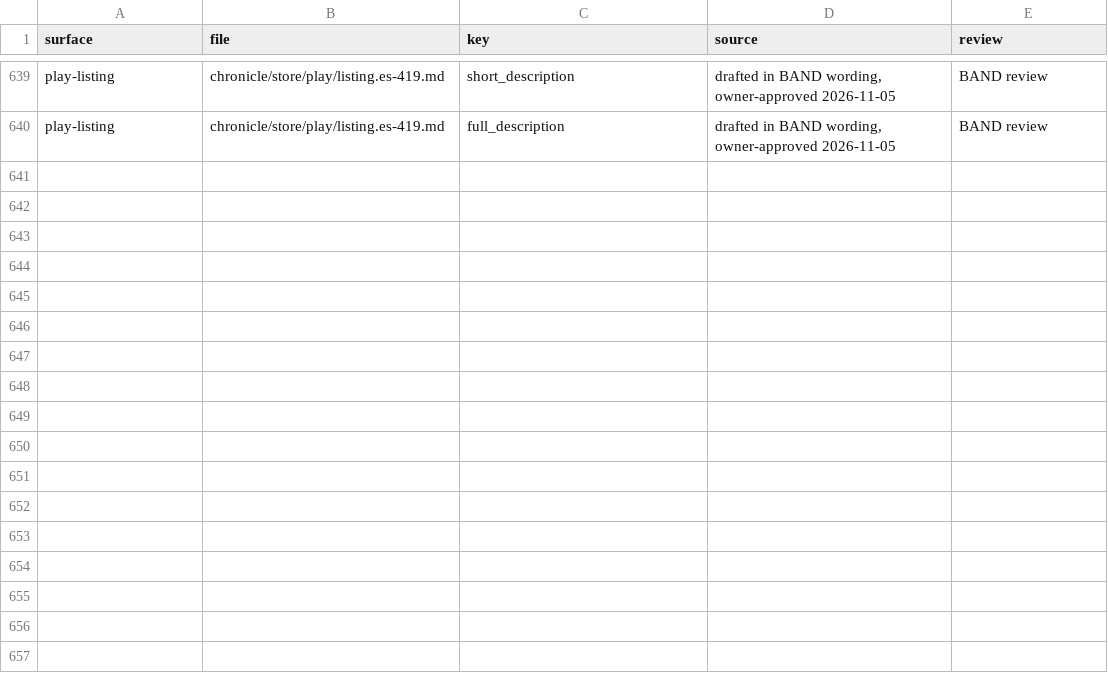
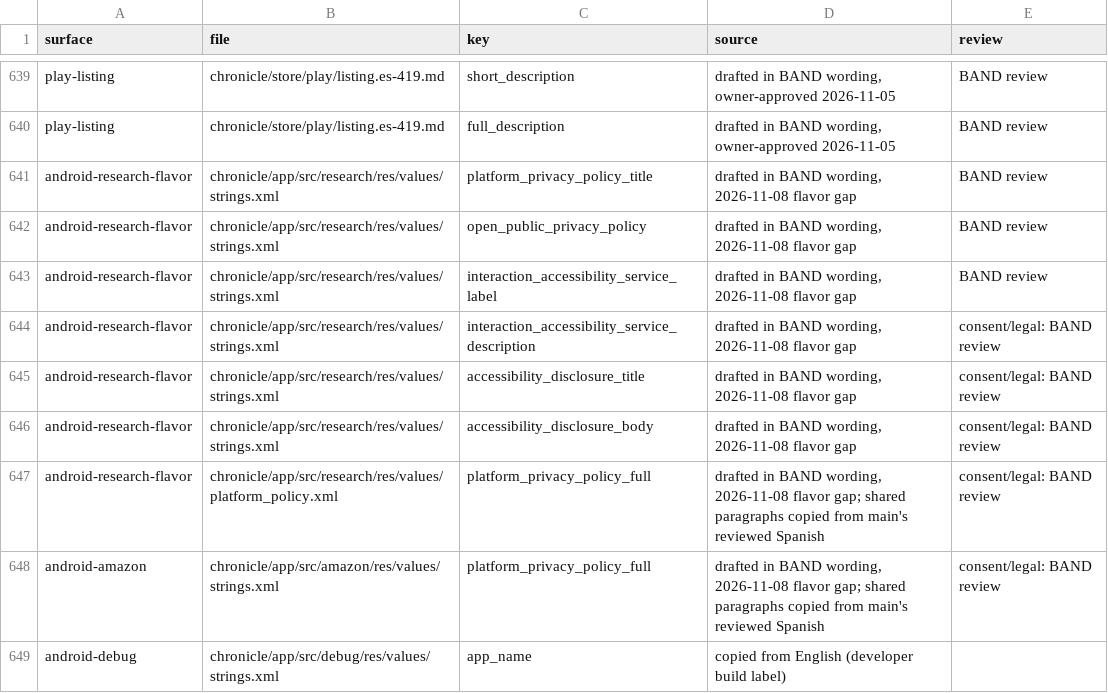
Before and after one commit to uzaira0/chronicle-platform, a TSV file: docs/i18n-provenance-es.tsv, drawn as a sheet; only a part is shown, gaps mark what is left out.

Commit message:
fix(i18n): check every Android flavor's strings for Spanish
scripts/i18n-sheet.py only knew src/main and src/googleServices, so
`make i18n-source-check LANG=es` could not see that the research
flavor's accessibility disclosure and five other strings had no
Spanish, or that the research and amazon privacy policies and the
debug app name override main's English while only main's Spanish
existed.

i18n-sheet.py now reads chronicle/app/build.gradle for the product
flavors, build types and extra res.srcDir folders, and covers every
values/*.xml those source sets hold in check, stamp, export and
import. `check` also fails when a build variant would show a string's
English to Spanish users (untranslated) or main's translation of other
English (shadowed). Import no longer writes an empty values-<lang>
table for a file with nothing translated.

tests/quality/test_i18n_flavor_coverage.py models Android's resource
merge independently and fails on the old tree with 6 untranslated and
3 shadowed lines; `make i18n-sheet-test` runs it with the stamp tests.
The nine Spanish lines (chronicle submodule) are stamped in
docs/i18n-source-es.tsv and listed in docs/i18n-provenance-es.tsv as
drafted, awaiting review.

```diff
--- a/docs/i18n-provenance-es.tsv
+++ b/docs/i18n-provenance-es.tsv
@@ -640 +640,10 @@ play-listing	chronicle/store/play/listing.es-419.md	short_description	drafted in
 play-listing	chronicle/store/play/listing.es-419.md	full_description	drafted in BAND wording, owner-approved 2026-11-05	BAND review
+android-research-flavor	chronicle/app/src/research/res/values/strings.xml	platform_privacy_policy_title	drafted in BAND wording, 2026-11-08 flavor gap	BAND review
+android-research-flavor	chronicle/app/src/research/res/values/strings.xml	open_public_privacy_policy	drafted in BAND wording, 2026-11-08 flavor gap	BAND review
+android-research-flavor	chronicle/app/src/research/res/values/strings.xml	interaction_accessibility_service_label	drafted in BAND wording, 2026-11-08 flavor gap	BAND review
+android-research-flavor	chronicle/app/src/research/res/values/strings.xml	interaction_accessibility_service_description	drafted in BAND wording, 2026-11-08 flavor gap	consent/legal: BAND review
+android-research-flavor	chronicle/app/src/research/res/values/strings.xml	accessibility_disclosure_title	drafted in BAND wording, 2026-11-08 flavor gap	consent/legal: BAND review
+android-research-flavor	chronicle/app/src/research/res/values/strings.xml	accessibility_disclosure_body	drafted in BAND wording, 2026-11-08 flavor gap	consent/legal: BAND review
+android-research-flavor	chronicle/app/src/research/res/values/platform_policy.xml	platform_privacy_policy_full	drafted in BAND wording, 2026-11-08 flavor gap; shared paragraphs copied from main's reviewed Spanish	consent/legal: BAND review
+android-amazon	chronicle/app/src/amazon/res/values/strings.xml	platform_privacy_policy_full	drafted in BAND wording, 2026-11-08 flavor gap; shared paragraphs copied from main's reviewed Spanish	consent/legal: BAND review
+android-debug	chronicle/app/src/debug/res/values/strings.xml	app_name	copied from English (developer build label)	
```
Also changed, not shown: docs/i18n-source-es.tsv, 6 other files.
